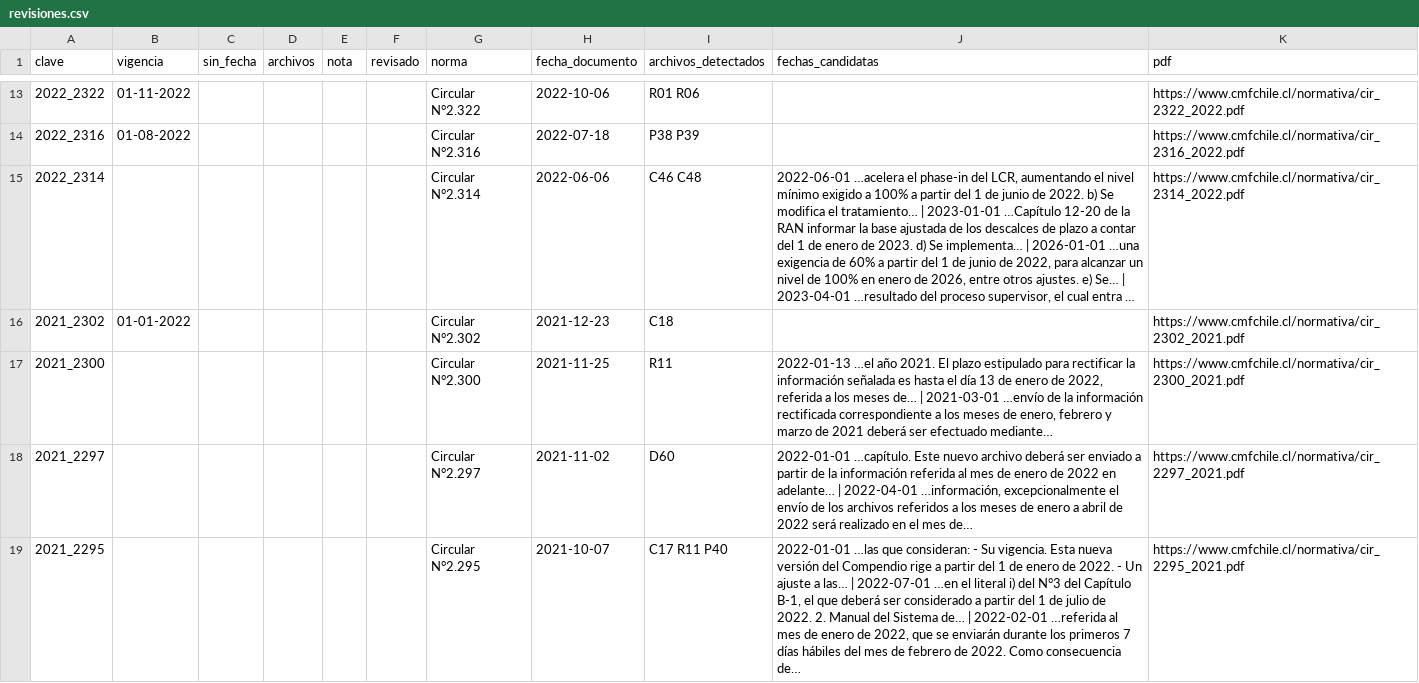
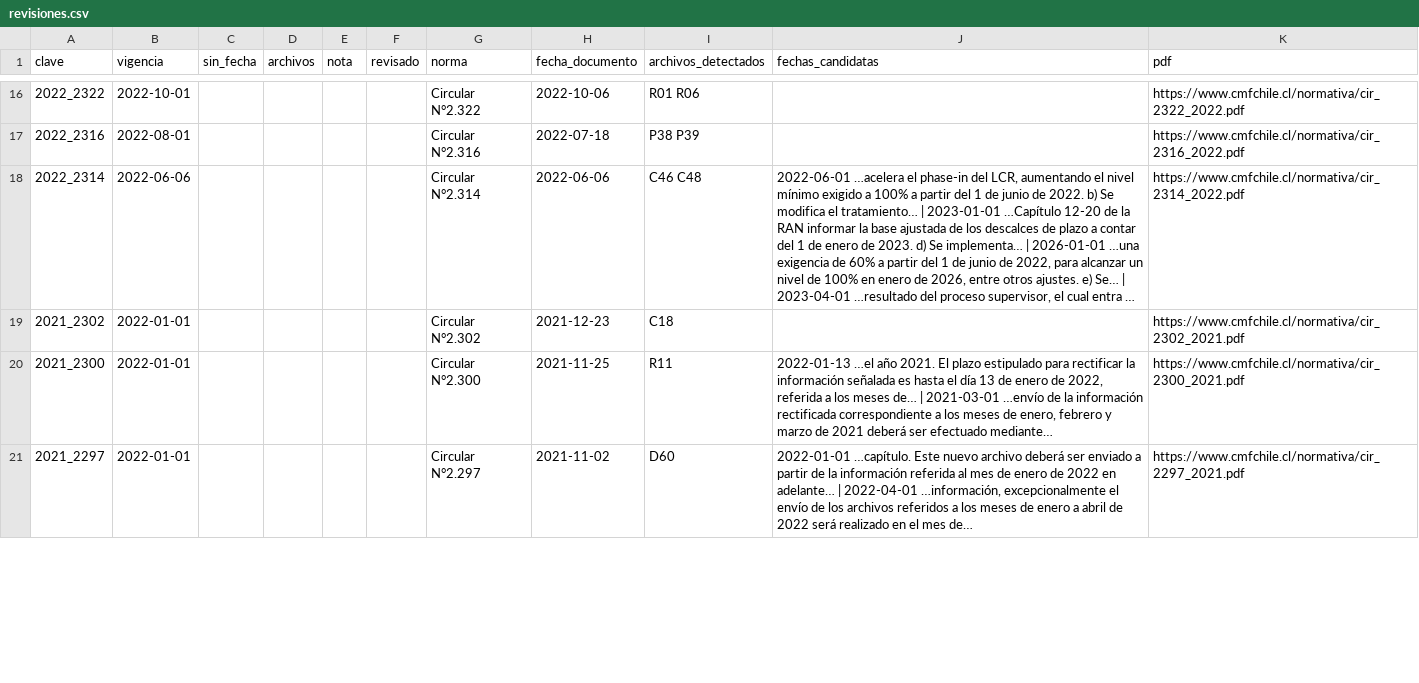
Before and after one commit to jccamus/monitoreo-normativo-cmf, a CSV file: data/revisiones.csv, drawn as a sheet; only a part is shown, gaps mark what is left out; long unchanged cells end in …; removed rows and columns are numbered as before the commit, all else as after; the diff covers the shown part only; the diff names each change by its address in the sheet, - before the commit and + after, or states it on an @@ line.

```diff
--- a/data/revisiones.csv
+++ b/data/revisiones.csv
-B16 (vigencia): 01-11-2022
+B16 (vigencia): 2022-10-01
-B17 (vigencia): 01-08-2022
+B17 (vigencia): 2022-08-01
-B18 (vigencia): (empty)
+B18 (vigencia): 2022-06-06
-B19 (vigencia): 01-01-2022
+B19 (vigencia): 2022-01-01
-B20:B21 (vigencia): (empty)
+B20:B21 (vigencia): 2022-01-01
-row 19: 2021_2295 |  |  |  |  |  | Circular N°2.295 | 2021-10-07 | C17 R11 P40 | 2022-01-01 …las que consideran: - Su vigencia. Esta nueva versión del Compendio rige a partir del 1 de enero de 2022. - Un ajuste a las… | 2022-07-01 …en el literal i) del N°3 del Capítulo B-1, el que deberá ser considerado a partir del 1 de julio de 2022. 2. Manual del Sistema de… | 2022-02-01 …referida al mes de enero de 2022, que se enviarán durante los primeros 7 días hábiles del mes de febrero de 2022. Como consecuencia de… | https://www.cmfchile.cl/normativa/cir_2295_2021.pdf
```
Also changed, not shown: 11 added rows and 15 edited cells elsewhere in this file, 1 other file.
